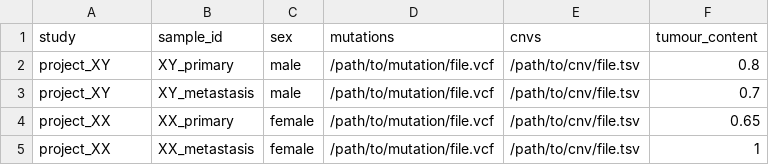
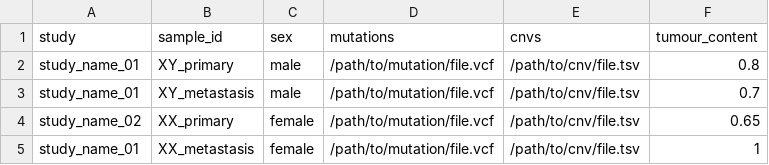
Before and after one commit to cnio-bu/clonucopya, a CSV file: config/samplesheet_template.csv, drawn as a sheet.

Commit message:
change info

```diff
--- a/config/samplesheet_template.csv
+++ b/config/samplesheet_template.csv
@@ -1,5 +1,5 @@
 study,sample_id,sex,mutations,cnvs,tumour_content
-project_XY,XY_primary,male,/path/to/mutation/file.vcf,/path/to/cnv/file.tsv,0.8
-project_XY,XY_metastasis,male,/path/to/mutation/file.vcf,/path/to/cnv/file.tsv,0.7
-project_XX,XX_primary,female,/path/to/mutation/file.vcf,/path/to/cnv/file.tsv,0.65
-project_XX,XX_metastasis,female,/path/to/mutation/file.vcf,/path/to/cnv/file.tsv,1
+study_name_01,XY_primary,male,/path/to/mutation/file.vcf,/path/to/cnv/file.tsv,0.8
+study_name_01,XY_metastasis,male,/path/to/mutation/file.vcf,/path/to/cnv/file.tsv,0.7
+study_name_02,XX_primary,female,/path/to/mutation/file.vcf,/path/to/cnv/file.tsv,0.65
+study_name_01,XX_metastasis,female,/path/to/mutation/file.vcf,/path/to/cnv/file.tsv,1
```
